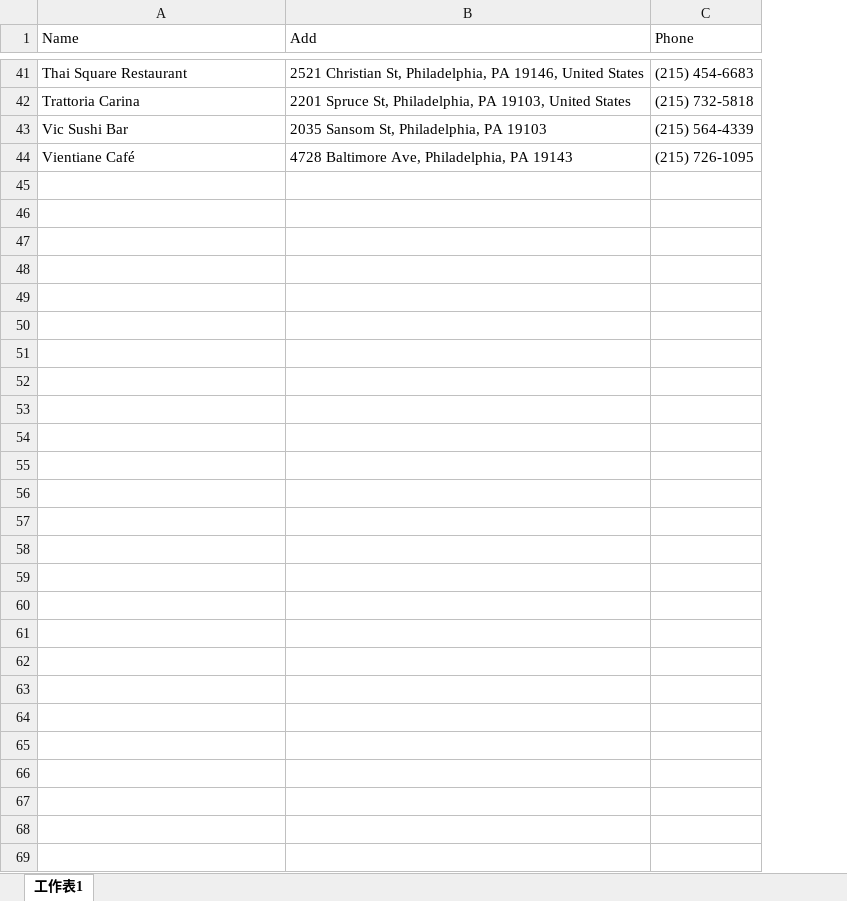
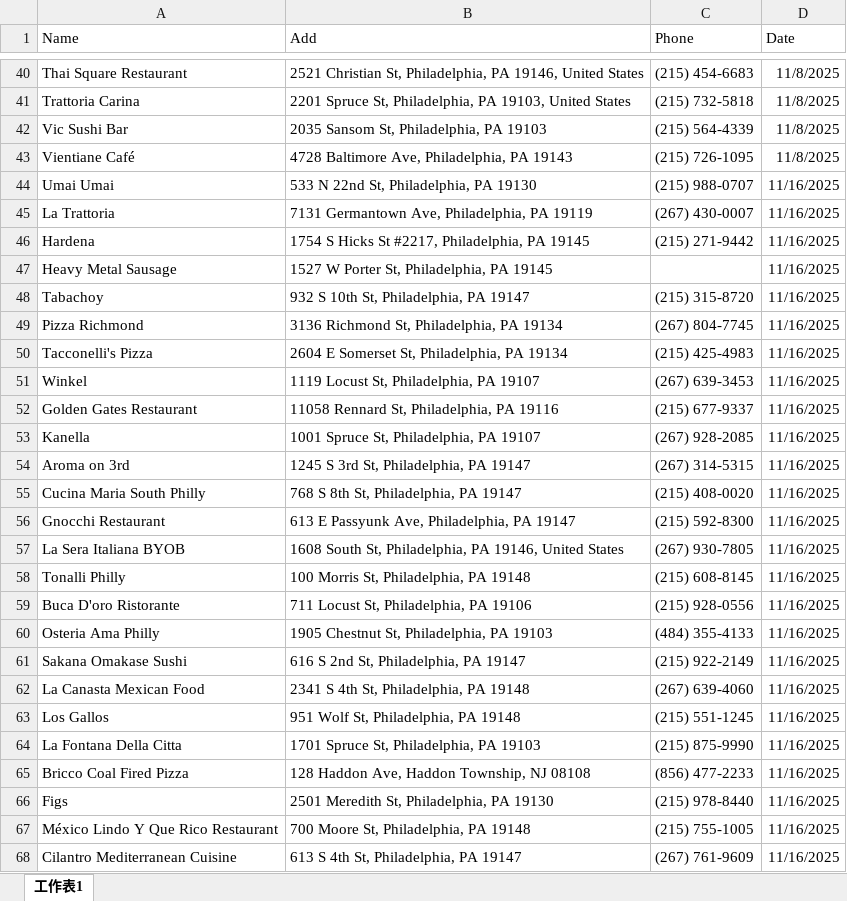
Before and after one commit to Neil515/byob-philly, an Excel workbook: philly_yelp_crawler/data/Philly BYOB Restaurant.xlsx, sheet 工作表1, drawn as a sheet; only a part is shown, gaps mark what is left out; values as stored, in another font and other column widths than the file's, no borders; the diff names each change by its address in the sheet, - before the commit and + after, or states it on an @@ line.

Commit message:
Update Philly BYOB Restaurant.xlsx

```diff
--- a/philly_yelp_crawler/data/Philly BYOB Restaurant.xlsx (sheet 工作表1)
+++ b/philly_yelp_crawler/data/Philly BYOB Restaurant.xlsx (sheet 工作表1)
+column D (Date), rows 40-43: all 11/8/2025
+row 44: Umai Umai | 533 N 22nd St, Philadelphia, PA 19130 | (215) 988-0707 | 11/16/2025
+row 45: La Trattoria | 7131 Germantown Ave, Philadelphia, PA 19119 | (267) 430-0007 | 11/16/2025
+row 46: Hardena | 1754 S Hicks St #2217, Philadelphia, PA 19145 | (215) 271-9442 | 11/16/2025
+row 47: Heavy Metal Sausage | 1527 W Porter St, Philadelphia, PA 19145 |  | 11/16/2025
+row 48: Tabachoy | 932 S 10th St, Philadelphia, PA 19147 | (215) 315-8720 | 11/16/2025
+row 49: Pizza Richmond | 3136 Richmond St, Philadelphia, PA 19134 | (267) 804-7745 | 11/16/2025
+row 50: Tacconelli's Pizza | 2604 E Somerset St, Philadelphia, PA 19134 | (215) 425-4983 | 11/16/2025
+row 51: Winkel | 1119 Locust St, Philadelphia, PA 19107 | (267) 639-3453 | 11/16/2025
+row 52: Golden Gates Restaurant | 11058 Rennard St, Philadelphia, PA 19116 | (215) 677-9337 | 11/16/2025
+row 53: Kanella | 1001 Spruce St, Philadelphia, PA 19107 | (267) 928-2085 | 11/16/2025
+row 54: Aroma on 3rd | 1245 S 3rd St, Philadelphia, PA 19147 | (267) 314-5315 | 11/16/2025
+row 55: Cucina Maria South Philly | 768 S 8th St, Philadelphia, PA 19147 | (215) 408-0020 | 11/16/2025
+row 56: Gnocchi Restaurant | 613 E Passyunk Ave, Philadelphia, PA 19147 | (215) 592-8300 | 11/16/2025
@@ row 21 moved to row 57: La Sera Italiana BYOB @@
+row 58: Tonalli Philly | 100 Morris St, Philadelphia, PA 19148 | (215) 608-8145 | 11/16/2025
+row 59: Buca D'oro Ristorante | 711 Locust St, Philadelphia, PA 19106 | (215) 928-0556 | 11/16/2025
+row 60: Osteria Ama Philly | 1905 Chestnut St, Philadelphia, PA 19103 | (484) 355-4133 | 11/16/2025
+row 61: Sakana Omakase Sushi | 616 S 2nd St, Philadelphia, PA 19147 | (215) 922-2149 | 11/16/2025
+row 62: La Canasta Mexican Food | 2341 S 4th St, Philadelphia, PA 19148 | (267) 639-4060 | 11/16/2025
+row 63: Los Gallos | 951 Wolf St, Philadelphia, PA 19148 | (215) 551-1245 | 11/16/2025
+row 64: La Fontana Della Citta | 1701 Spruce St, Philadelphia, PA 19103 | (215) 875-9990 | 11/16/2025
+row 65: Bricco Coal Fired Pizza | 128 Haddon Ave, Haddon Township, NJ 08108 | (856) 477-2233 | 11/16/2025
+row 66: Figs | 2501 Meredith St, Philadelphia, PA 19130 | (215) 978-8440 | 11/16/2025
+row 67: México Lindo Y Que Rico Restaurant | 700 Moore St, Philadelphia, PA 19148 | (215) 755-1005 | 11/16/2025
+row 68: Cilantro Mediterranean Cuisine | 613 S 4th St, Philadelphia, PA 19147 | (267) 761-9609 | 11/16/2025
```
